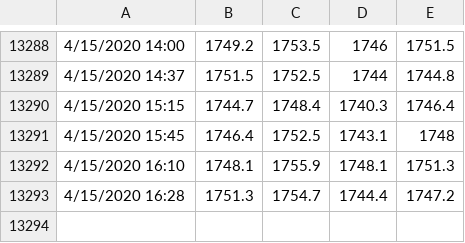
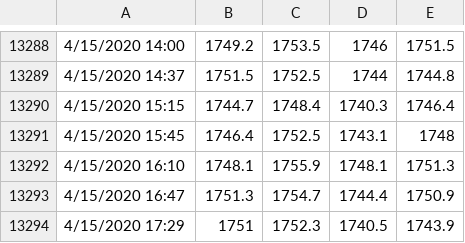
Before and after one commit to thetradingwhisperer/ML4TradingCL_volume, a CSV file: GCData_10000V_April13th.csv, drawn as a sheet; only a part is shown, gaps mark what is left out.

Commit message:
Update GCData_10000V_April13th.csv

```diff
--- a/GCData_10000V_April13th.csv
+++ b/GCData_10000V_April13th.csv
@@ -13292,2 +13292,3 @@
 4/15/2020 16:10,1748.1,1755.9,1748.1,1751.3
-4/15/2020 16:28,1751.3,1754.7,1744.4,1747.2
+4/15/2020 16:47,1751.3,1754.7,1744.4,1750.9
+4/15/2020 17:29,1751,1752.3,1740.5,1743.9
```
